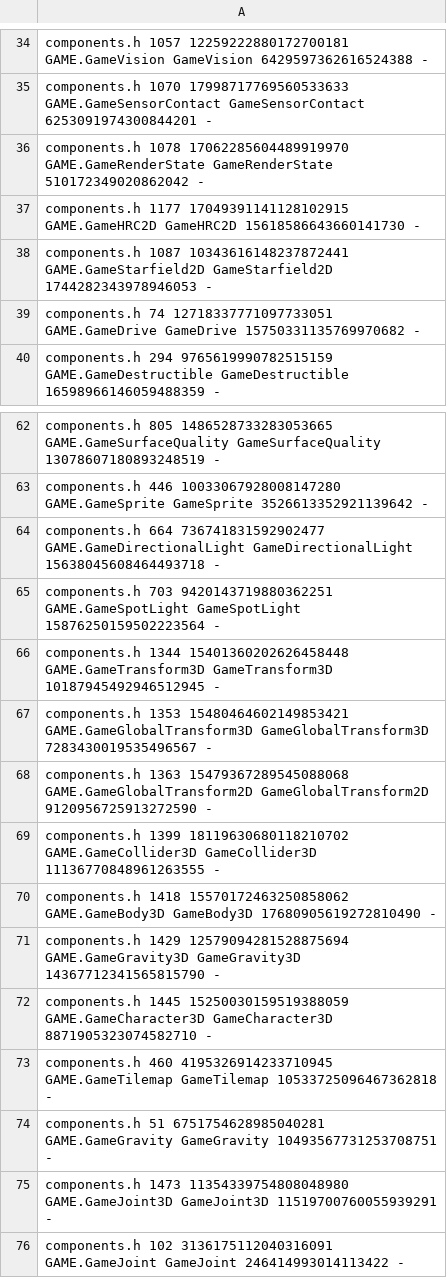
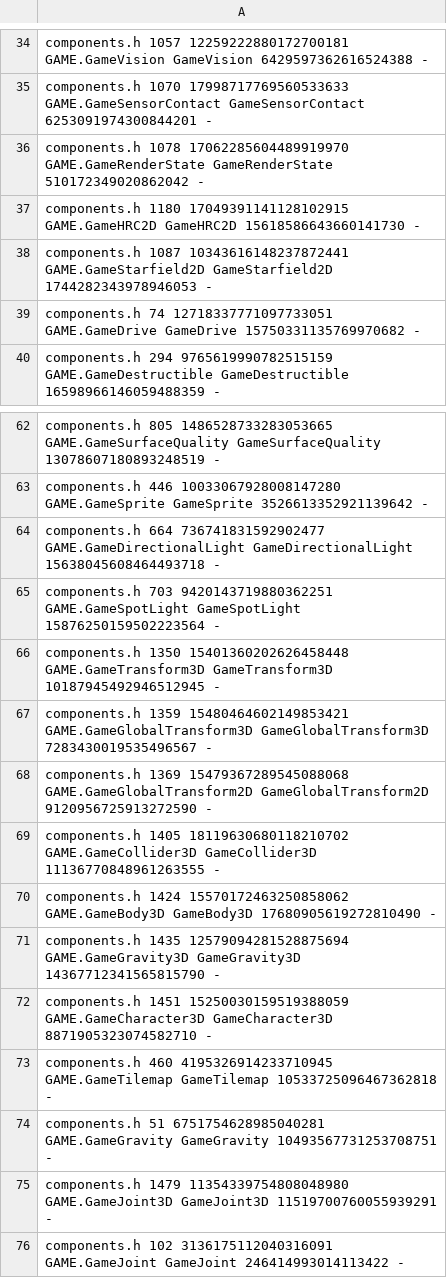
Before and after one commit to waldnercharles/chibi, a TSV file: src/runtime/component_ids.tsv, drawn as a sheet; only a part is shown, gaps mark what is left out.

```diff
--- a/src/runtime/component_ids.tsv
+++ b/src/runtime/component_ids.tsv
@@ -36,3 +36,3 @@ components.h 1070 17998717769560533633 GAME.GameSensorContact GameSensorContact
 components.h 1078 17062285604489919970 GAME.GameRenderState GameRenderState 510172349020862042 -
-components.h 1177 17049391141128102915 GAME.GameHRC2D GameHRC2D 15618586643660141730 -
+components.h 1180 17049391141128102915 GAME.GameHRC2D GameHRC2D 15618586643660141730 -
 components.h 1087 10343616148237872441 GAME.GameStarfield2D GameStarfield2D 1744282343978946053 -
@@ -65,12 +65,12 @@ components.h 664 736741831592902477 GAME.GameDirectionalLight GameDirectionalLig
 components.h 703 9420143719880362251 GAME.GameSpotLight GameSpotLight 15876250159502223564 -
-components.h 1344 15401360202626458448 GAME.GameTransform3D GameTransform3D 10187945492946512945 -
-components.h 1353 15480464602149853421 GAME.GameGlobalTransform3D GameGlobalTransform3D 7283430019535496567 -
-components.h 1363 15479367289545088068 GAME.GameGlobalTransform2D GameGlobalTransform2D 9120956725913272590 -
-components.h 1399 18119630680118210702 GAME.GameCollider3D GameCollider3D 11136770848961263555 -
-components.h 1418 15570172463250858062 GAME.GameBody3D GameBody3D 17680905619272810490 -
-components.h 1429 12579094281528875694 GAME.GameGravity3D GameGravity3D 14367712341565815790 -
-components.h 1445 15250030159519388059 GAME.GameCharacter3D GameCharacter3D 8871905323074582710 -
+components.h 1350 15401360202626458448 GAME.GameTransform3D GameTransform3D 10187945492946512945 -
+components.h 1359 15480464602149853421 GAME.GameGlobalTransform3D GameGlobalTransform3D 7283430019535496567 -
+components.h 1369 15479367289545088068 GAME.GameGlobalTransform2D GameGlobalTransform2D 9120956725913272590 -
+components.h 1405 18119630680118210702 GAME.GameCollider3D GameCollider3D 11136770848961263555 -
+components.h 1424 15570172463250858062 GAME.GameBody3D GameBody3D 17680905619272810490 -
+components.h 1435 12579094281528875694 GAME.GameGravity3D GameGravity3D 14367712341565815790 -
+components.h 1451 15250030159519388059 GAME.GameCharacter3D GameCharacter3D 8871905323074582710 -
 components.h 460 4195326914233710945 GAME.GameTilemap GameTilemap 10533725096467362818 -
 components.h 51 6751754628985040281 GAME.GameGravity GameGravity 10493567731253708751 -
-components.h 1473 11354339754808048980 GAME.GameJoint3D GameJoint3D 11519700760055939291 -
+components.h 1479 11354339754808048980 GAME.GameJoint3D GameJoint3D 11519700760055939291 -
 components.h 102 3136175112040316091 GAME.GameJoint GameJoint 246414993014113422 -
```
Also changed, not shown: 11 other files.
